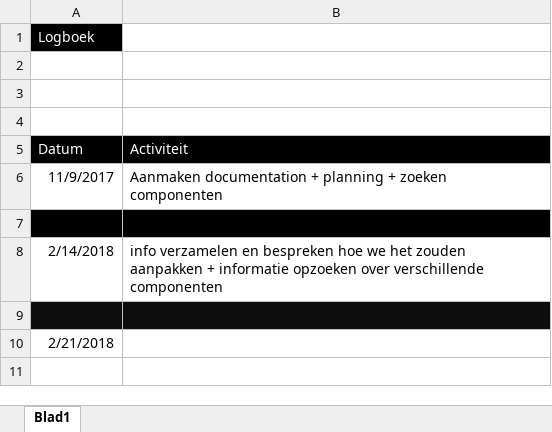
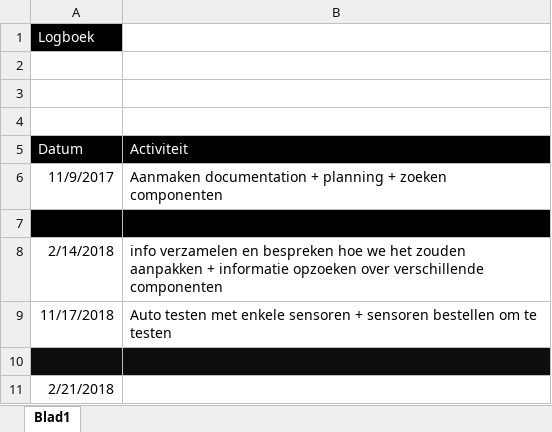
Before and after one commit to TeamTripleA/DocumentationProject, an Excel workbook: Logboek.xlsx, sheet Blad1, drawn as a sheet; values as stored, in another font and other column widths than the file's, no borders; the diff names each change by its address in the sheet, - before the commit and + after, or states it on an @@ line.

```diff
--- a/Logboek.xlsx (sheet Blad1)
+++ b/Logboek.xlsx (sheet Blad1)
+row 9: 11/17/2018 | Auto testen met enkele sensoren + sensoren bestellen om te testen
```
Also changed, not shown: 1 other file.
